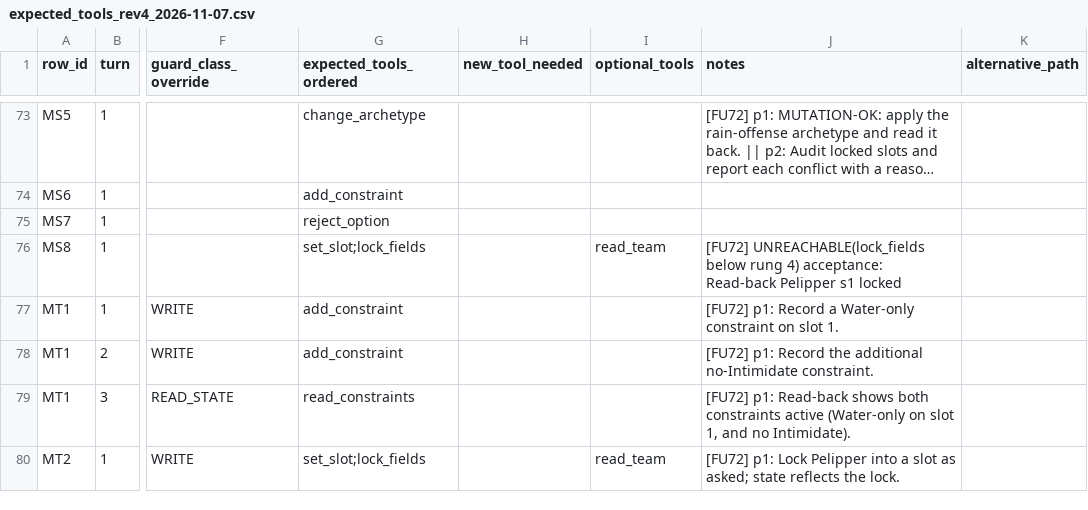
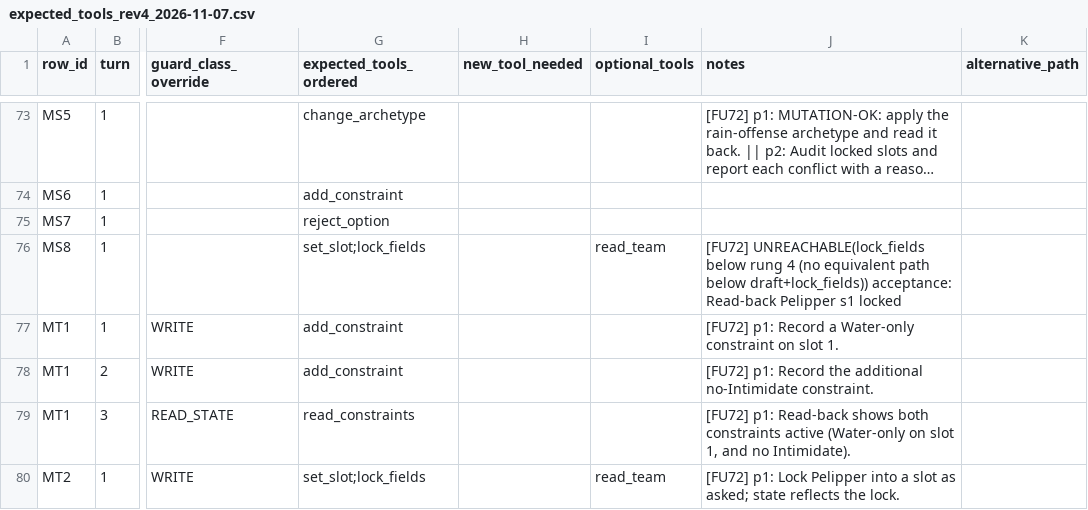
Before and after one commit to vuhcl/pokemon-champions-agents, a CSV file: scripts/eval/part_g_arm/state/keys_fu72/expected_tools_rev4_2026-11-07.csv, drawn as a sheet; only a part is shown, gaps mark what is left out; long unchanged cells end in …; the diff covers the shown part only; the diff names each change by its address in the sheet, - before the commit and + after, or states it on an @@ line.

```diff
--- a/scripts/eval/part_g_arm/state/keys_fu72/expected_tools_rev4_2026-11-07.csv
+++ b/scripts/eval/part_g_arm/state/keys_fu72/expected_tools_rev4_2026-11-07.csv
-J76 (notes): …below rung 4) acceptance: Read-back…
+J76 (notes): …below rung 4 (no equivalent path below draft+lock_fields)) acceptance: Read-back…
```
Also changed, not shown: 10 edited cells elsewhere in this file, 5 other files.
